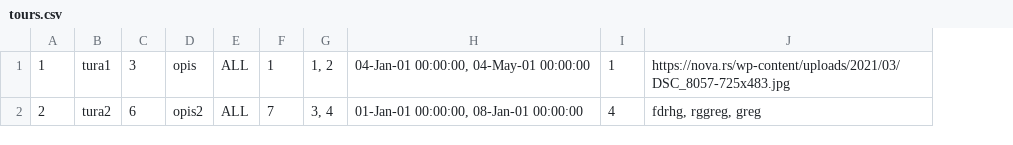
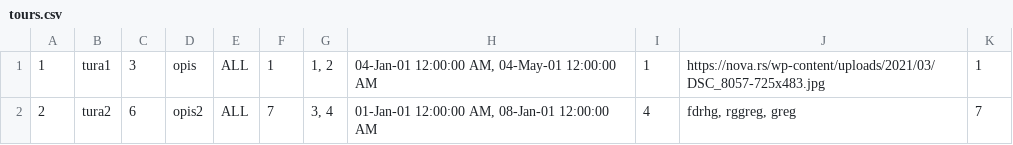
Before and after one commit to sirarmilos/sims_turizam, a CSV file: InitialProject/InitialProject/Resources/Data/tours.csv, drawn as a sheet; removed rows and columns are numbered as before the commit, all else as after; the diff names each change by its address in the sheet, - before the commit and + after, or states it on an @@ line.

Commit message:
tourReservation gotov
20:01

```diff
--- a/InitialProject/InitialProject/Resources/Data/tours.csv
+++ b/InitialProject/InitialProject/Resources/Data/tours.csv
-column H, rows 1-2: 04-Jan-01 00:00:00, 04-May-01 00:00:00 | 01-Jan-01 00:00:00, 08-Jan-01 00:00:00
+column H, rows 1-2: 04-Jan-01 12:00:00 AM, 04-May-01 12:00:00 AM | 01-Jan-01 12:00:00 AM, 08-Jan-01 12:00:00 AM
+column K, rows 1-2: 1 | 7
```
Also changed, not shown: 7 other files.
